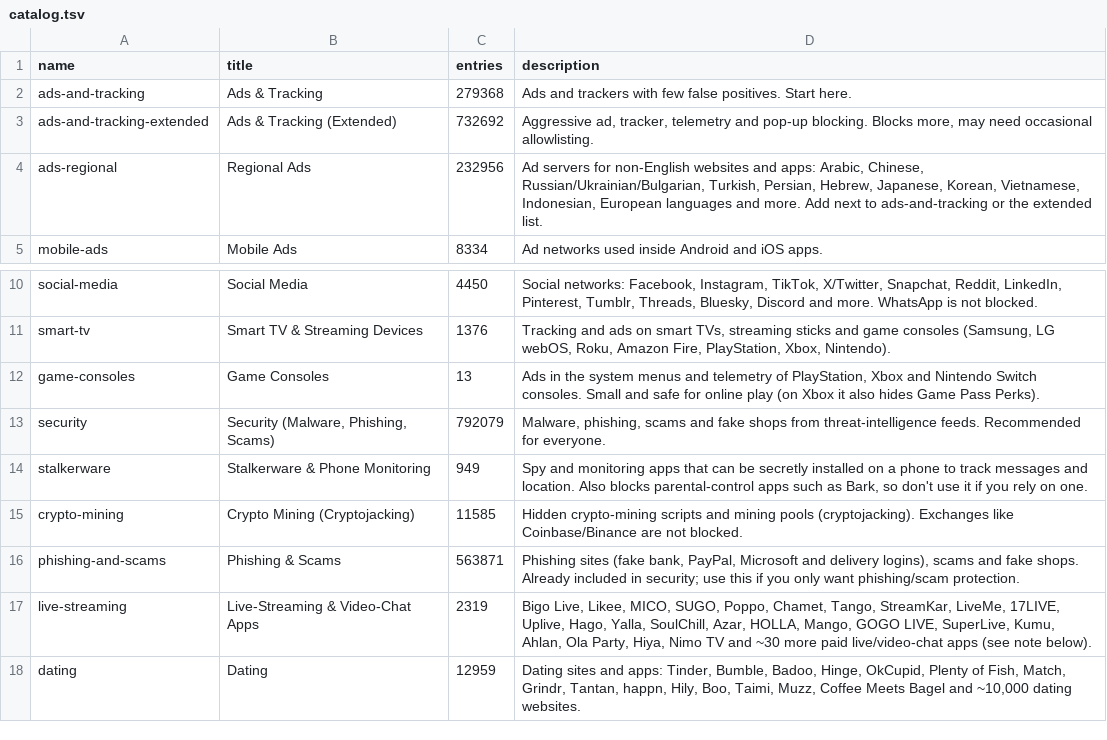
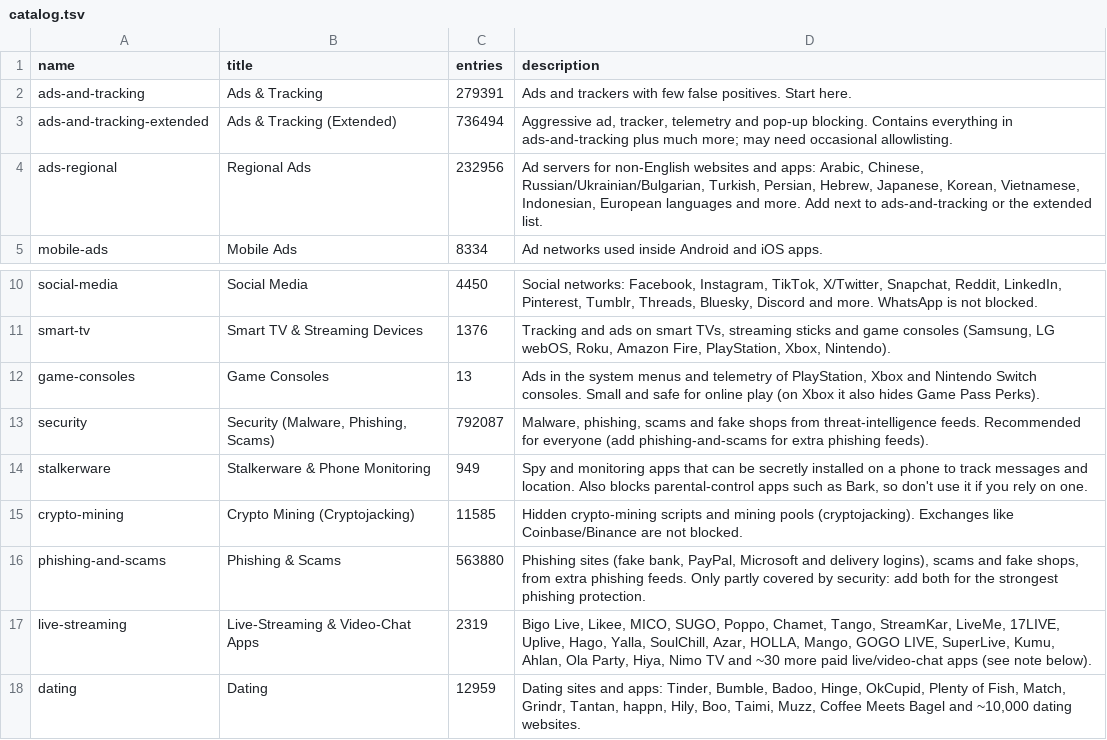
Before and after one commit to x-o-r-r-o/Pi-Hole-Block-Lists, a TSV file: install/catalog.tsv, drawn as a sheet; only a part is shown, gaps mark what is left out.

```diff
--- a/install/catalog.tsv
+++ b/install/catalog.tsv
@@ -1,4 +1,4 @@
 name	title	entries	description
-ads-and-tracking	Ads & Tracking	279368	Ads and trackers with few false positives. Start here.
-ads-and-tracking-extended	Ads & Tracking (Extended)	732692	Aggressive ad, tracker, telemetry and pop-up blocking. Blocks more, may need occasional allowlisting.
+ads-and-tracking	Ads & Tracking	279391	Ads and trackers with few false positives. Start here.
+ads-and-tracking-extended	Ads & Tracking (Extended)	736494	Aggressive ad, tracker, telemetry and pop-up blocking. Contains everything in ads-and-tracking plus much more; may need occasional allowlisting.
 ads-regional	Regional Ads	232956	Ad servers for non-English websites and apps: Arabic, Chinese, Russian/Ukrainian/Bulgarian, Turkish, Persian, Hebrew, Japanese, Korean, Vietnamese, Indonesian, European languages and more. Add next to ads-and-tracking or the extended list.
@@ -12,6 +12,6 @@ smart-tv	Smart TV & Streaming Devices	1376	Tracking and ads on smart TVs, stream
 game-consoles	Game Consoles	13	Ads in the system menus and telemetry of PlayStation, Xbox and Nintendo Switch consoles. Small and safe for online play (on Xbox it also hides Game Pass Perks).
-security	Security (Malware, Phishing, Scams)	792079	Malware, phishing, scams and fake shops from threat-intelligence feeds. Recommended for everyone.
+security	Security (Malware, Phishing, Scams)	792087	Malware, phishing, scams and fake shops from threat-intelligence feeds. Recommended for everyone (add phishing-and-scams for extra phishing feeds).
 stalkerware	Stalkerware & Phone Monitoring	949	Spy and monitoring apps that can be secretly installed on a phone to track messages and location. Also blocks parental-control apps such as Bark, so don't use it if you rely on one.
 crypto-mining	Crypto Mining (Cryptojacking)	11585	Hidden crypto-mining scripts and mining pools (cryptojacking). Exchanges like Coinbase/Binance are not blocked.
-phishing-and-scams	Phishing & Scams	563871	Phishing sites (fake bank, PayPal, Microsoft and delivery logins), scams and fake shops. Already included in security; use this if you only want phishing/scam protection.
+phishing-and-scams	Phishing & Scams	563880	Phishing sites (fake bank, PayPal, Microsoft and delivery logins), scams and fake shops, from extra phishing feeds. Only partly covered by security: add both for the strongest phishing protection.
 live-streaming	Live-Streaming & Video-Chat Apps	2319	Bigo Live, Likee, MICO, SUGO, Poppo, Chamet, Tango, StreamKar, LiveMe, 17LIVE, Uplive, Hago, Yalla, SoulChill, Azar, HOLLA, Mango, GOGO LIVE, SuperLive, Kumu, Ahlan, Ola Party, Hiya, Nimo TV and ~30 more paid live/video-chat apps (see note below).
```
Also changed, not shown: 19 other files.
